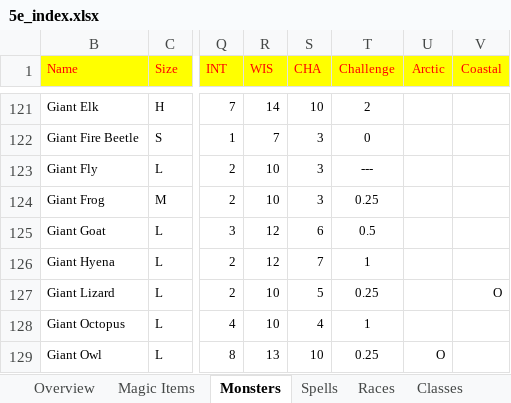
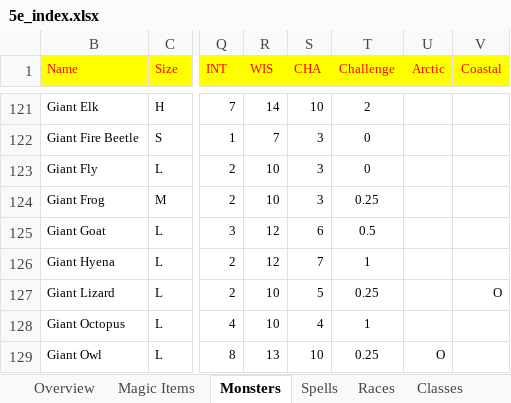
Before and after one commit to mrpedro567/level-prediction, an Excel workbook: 5e_index.xlsx, sheet Monsters, drawn as a sheet; only a part is shown, gaps mark what is left out; values as stored, in another font and other column widths than the file's, no borders; the diff names each change by its address in the sheet, - before the commit and + after, or states it on an @@ line.

Commit message:
Fix: DataSet Giant frog challenge level

```diff
--- a/5e_index.xlsx (sheet Monsters)
+++ b/5e_index.xlsx (sheet Monsters)
-T123 (Challenge): ---
+T123 (Challenge): 0
```
